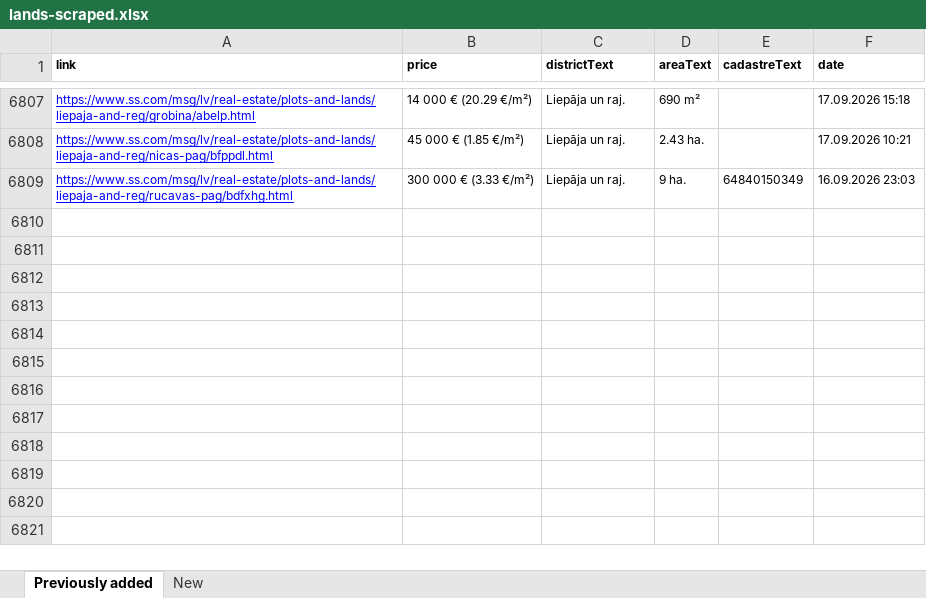
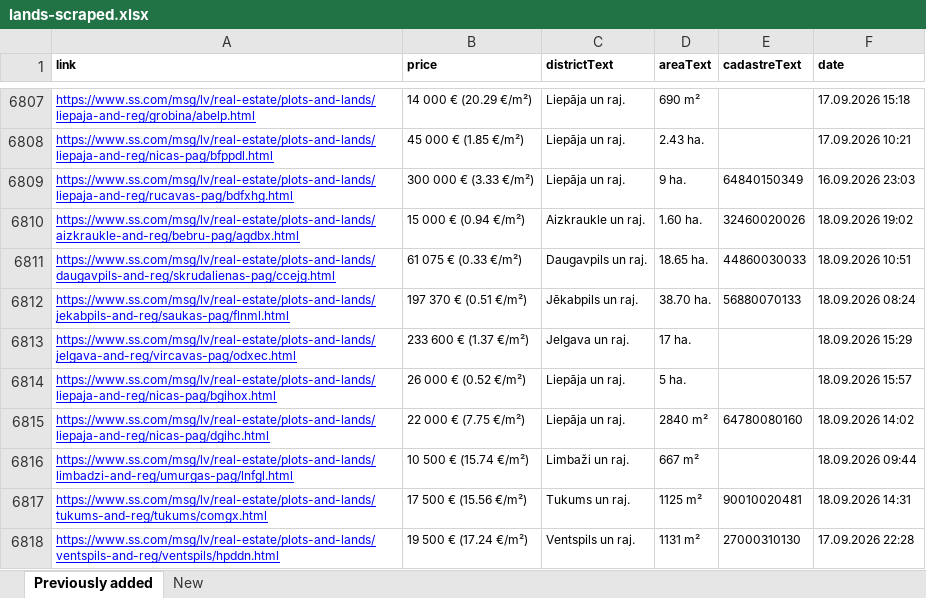
Before and after one commit to Martins-K/forest_land_scraper, an Excel workbook: lands-scraped.xlsx, sheet Previously added, drawn as a sheet; only a part is shown, gaps mark what is left out; values as stored, in another font and other column widths than the file's, no borders; the diff names each change by its address in the sheet, - before the commit and + after, or states it on an @@ line.

```diff
--- a/lands-scraped.xlsx (sheet Previously added)
+++ b/lands-scraped.xlsx (sheet Previously added)
+row 6810: https://www.ss.com/msg/lv/real-estate/plots-and-lands/aizkraukle-and-reg/bebru-pag/agdbx.html | 15 000 € (0.94 €/m²) | Aizkraukle un raj. | 1.60 ha. | 32460020026 | 18.09.2026 19:02
+row 6811: https://www.ss.com/msg/lv/real-estate/plots-and-lands/daugavpils-and-reg/skrudalienas-pag/ccejg.html | 61 075 € (0.33 €/m²) | Daugavpils un raj. | 18.65 ha. | 44860030033 | 18.09.2026 10:51
+row 6812: https://www.ss.com/msg/lv/real-estate/plots-and-lands/jekabpils-and-reg/saukas-pag/flnml.html | 197 370 € (0.51 €/m²) | Jēkabpils un raj. | 38.70 ha. | 56880070133 | 18.09.2026 08:24
+row 6813: https://www.ss.com/msg/lv/real-estate/plots-and-lands/jelgava-and-reg/vircavas-pag/odxec.html | 233 600 € (1.37 €/m²) | Jelgava un raj. | 17 ha. |  | 18.09.2026 15:29
+row 6814: https://www.ss.com/msg/lv/real-estate/plots-and-lands/liepaja-and-reg/nicas-pag/bgihox.html | 26 000 € (0.52 €/m²) | Liepāja un raj. | 5 ha. |  | 18.09.2026 15:57
+row 6815: https://www.ss.com/msg/lv/real-estate/plots-and-lands/liepaja-and-reg/nicas-pag/dgihc.html | 22 000 € (7.75 €/m²) | Liepāja un raj. | 2840 m² | 64780080160 | 18.09.2026 14:02
+row 6816: https://www.ss.com/msg/lv/real-estate/plots-and-lands/limbadzi-and-reg/umurgas-pag/lnfgl.html | 10 500 € (15.74 €/m²) | Limbaži un raj. | 667 m² |  | 18.09.2026 09:44
+row 6817: https://www.ss.com/msg/lv/real-estate/plots-and-lands/tukums-and-reg/tukums/comgx.html | 17 500 € (15.56 €/m²) | Tukums un raj. | 1125 m² | 90010020481 | 18.09.2026 14:31
+row 6818: https://www.ss.com/msg/lv/real-estate/plots-and-lands/ventspils-and-reg/ventspils/hpddn.html | 19 500 € (17.24 €/m²) | Ventspils un raj. | 1131 m² | 27000310130 | 17.09.2026 22:28
```
Also changed, not shown: sheet New.
